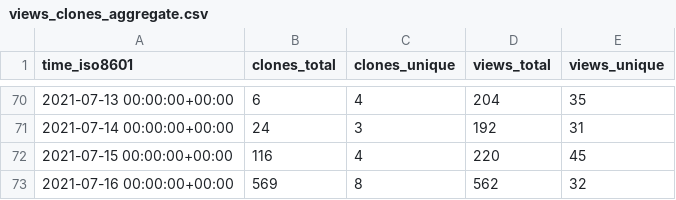
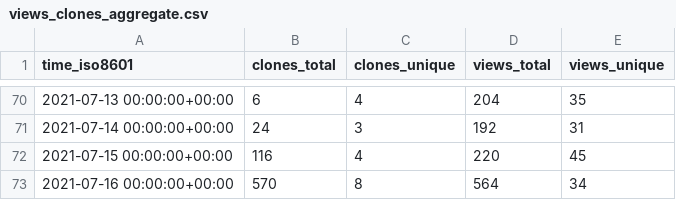
Before and after one commit to I-Valchev/bolt-statistics, a CSV file: bolt/core/ghrs-data/views_clones_aggregate.csv, drawn as a sheet; only a part is shown, gaps mark what is left out.

```diff
--- a/bolt/core/ghrs-data/views_clones_aggregate.csv
+++ b/bolt/core/ghrs-data/views_clones_aggregate.csv
@@ -72,2 +72,2 @@ time_iso8601,clones_total,clones_unique,views_total,views_unique
 2021-07-15 00:00:00+00:00,116,4,220,45
-2021-07-16 00:00:00+00:00,569,8,562,32
+2021-07-16 00:00:00+00:00,570,8,564,34
```
Also changed, not shown: 1 other file.
